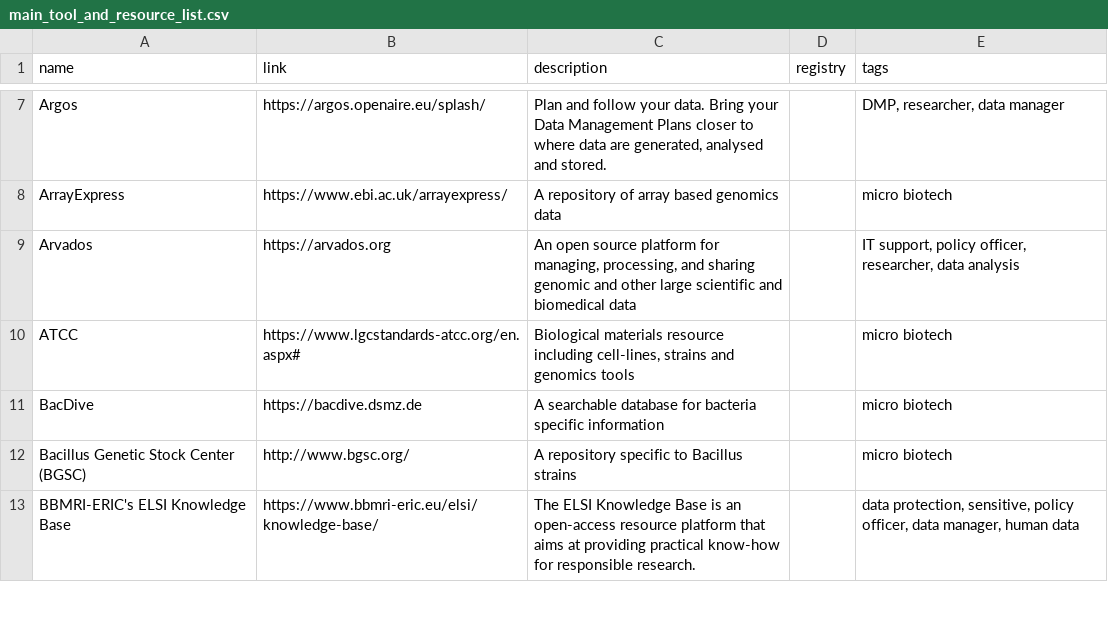
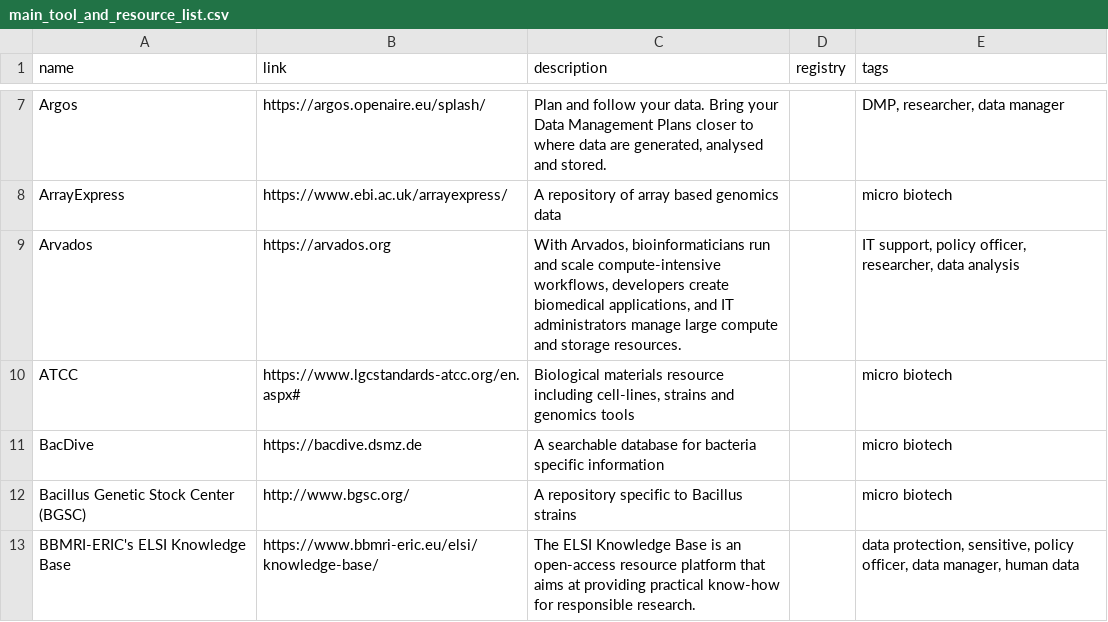
Before and after one commit to elixir-europe/rdmkit, a CSV file: _data/main_tool_and_resource_list.csv, drawn as a sheet; only a part is shown, gaps mark what is left out.

Commit message:
Update main_tool_and_resource_list.csv

```diff
--- a/_data/main_tool_and_resource_list.csv
+++ b/_data/main_tool_and_resource_list.csv
@@ -8,3 +8,3 @@ Argos,https://argos.openaire.eu/splash/,"Plan and follow your data. Bring your D
 ArrayExpress,https://www.ebi.ac.uk/arrayexpress/,A repository of array based genomics data,,micro biotech
-Arvados,https://arvados.org,"An open source platform for managing, processing, and sharing genomic and other large scientific and biomedical data",,"IT support, policy officer, researcher, data analysis"
+Arvados,https://arvados.org,"With Arvados, bioinformaticians run and scale compute-intensive workflows, developers create biomedical applications, and IT administrators manage large compute and storage resources.",,"IT support, policy officer, researcher, data analysis"
 ATCC,https://www.lgcstandards-atcc.org/en.aspx#,"Biological materials resource including cell-lines, strains and genomics tools",,micro biotech
```
